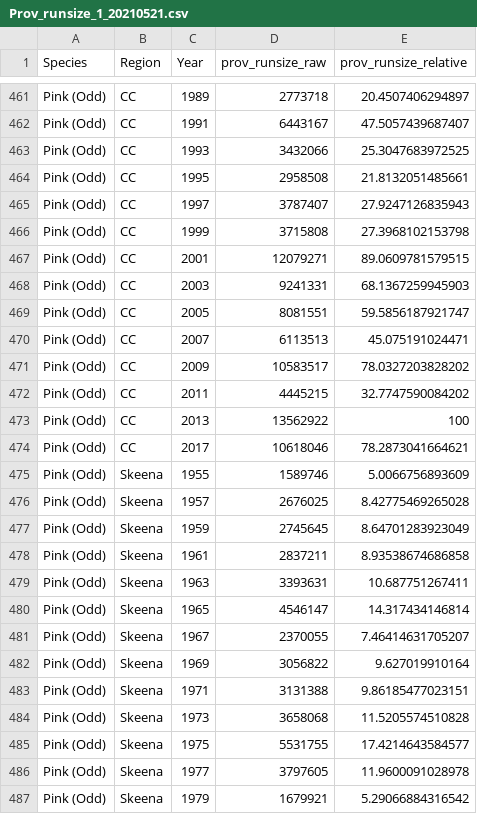
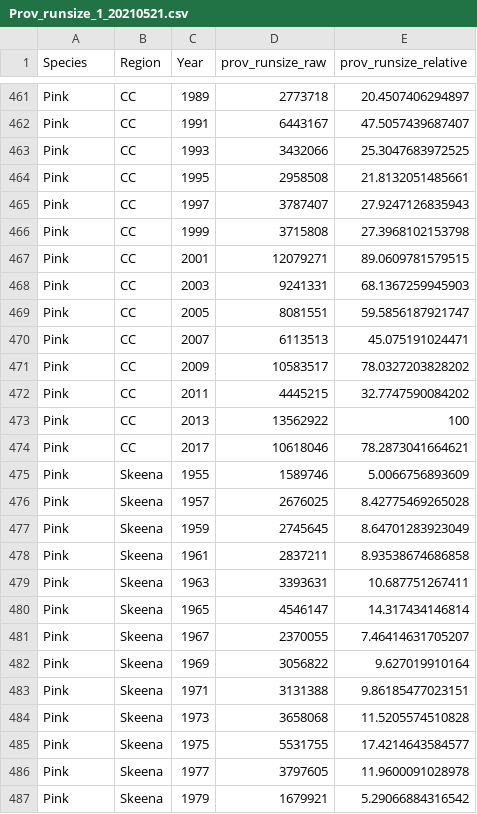
Before and after one commit to hertzPSF/ProgRegSummaries, a CSV file: output/Prov_runsize_1_20210521.csv, drawn as a sheet; only a part is shown, gaps mark what is left out; the diff covers the shown part only.

Commit message:
Changed pink (odd) and pink (even) to pink

```diff
--- a/output/Prov_runsize_1_20210521.csv
+++ b/output/Prov_runsize_1_20210521.csv
@@ -461,27 +461,27 @@
-"Pink (Odd)","CC",1989,2773718,20.4507406294897
-"Pink (Odd)","CC",1991,6443167,47.5057439687407
-"Pink (Odd)","CC",1993,3432066,25.3047683972525
-"Pink (Odd)","CC",1995,2958508,21.8132051485661
-"Pink (Odd)","CC",1997,3787407,27.9247126835943
-"Pink (Odd)","CC",1999,3715808,27.3968102153798
-"Pink (Odd)","CC",2001,12079271,89.0609781579515
-"Pink (Odd)","CC",2003,9241331,68.1367259945903
-"Pink (Odd)","CC",2005,8081551,59.5856187921747
-"Pink (Odd)","CC",2007,6113513,45.075191024471
-"Pink (Odd)","CC",2009,10583517,78.0327203828202
-"Pink (Odd)","CC",2011,4445215,32.7747590084202
-"Pink (Odd)","CC",2013,13562922,100
-"Pink (Odd)","CC",2017,10618046,78.2873041664621
-"Pink (Odd)","Skeena",1955,1589746,5.0066756893609
-"Pink (Odd)","Skeena",1957,2676025,8.42775469265028
-"Pink (Odd)","Skeena",1959,2745645,8.64701283923049
-"Pink (Odd)","Skeena",1961,2837211,8.93538674686858
-"Pink (Odd)","Skeena",1963,3393631,10.687751267411
-"Pink (Odd)","Skeena",1965,4546147,14.317434146814
-"Pink (Odd)","Skeena",1967,2370055,7.46414631705207
-"Pink (Odd)","Skeena",1969,3056822,9.627019910164
-"Pink (Odd)","Skeena",1971,3131388,9.86185477023151
-"Pink (Odd)","Skeena",1973,3658068,11.5205574510828
-"Pink (Odd)","Skeena",1975,5531755,17.4214643584577
-"Pink (Odd)","Skeena",1977,3797605,11.9600091028978
-"Pink (Odd)","Skeena",1979,1679921,5.29066884316542
+"Pink","CC",1989,2773718,20.4507406294897
+"Pink","CC",1991,6443167,47.5057439687407
+"Pink","CC",1993,3432066,25.3047683972525
+"Pink","CC",1995,2958508,21.8132051485661
+"Pink","CC",1997,3787407,27.9247126835943
+"Pink","CC",1999,3715808,27.3968102153798
+"Pink","CC",2001,12079271,89.0609781579515
+"Pink","CC",2003,9241331,68.1367259945903
+"Pink","CC",2005,8081551,59.5856187921747
+"Pink","CC",2007,6113513,45.075191024471
+"Pink","CC",2009,10583517,78.0327203828202
+"Pink","CC",2011,4445215,32.7747590084202
+"Pink","CC",2013,13562922,100
+"Pink","CC",2017,10618046,78.2873041664621
+"Pink","Skeena",1955,1589746,5.0066756893609
+"Pink","Skeena",1957,2676025,8.42775469265028
+"Pink","Skeena",1959,2745645,8.64701283923049
+"Pink","Skeena",1961,2837211,8.93538674686858
+"Pink","Skeena",1963,3393631,10.687751267411
+"Pink","Skeena",1965,4546147,14.317434146814
+"Pink","Skeena",1967,2370055,7.46414631705207
+"Pink","Skeena",1969,3056822,9.627019910164
+"Pink","Skeena",1971,3131388,9.86185477023151
+"Pink","Skeena",1973,3658068,11.5205574510828
+"Pink","Skeena",1975,5531755,17.4214643584577
+"Pink","Skeena",1977,3797605,11.9600091028978
+"Pink","Skeena",1979,1679921,5.29066884316542
```
Also changed, not shown: 129 edited cells elsewhere in this file, output/Prov_runsize_2_20210521.csv, output/Reg_runsize_1_20210525.csv, 1 other file.
